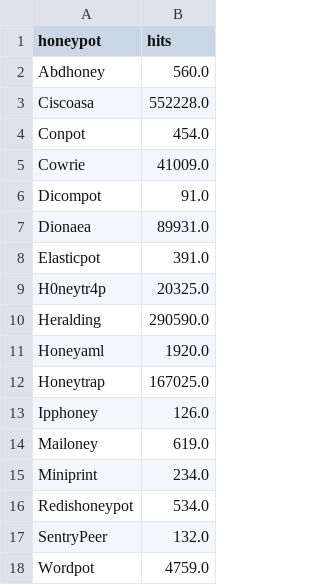
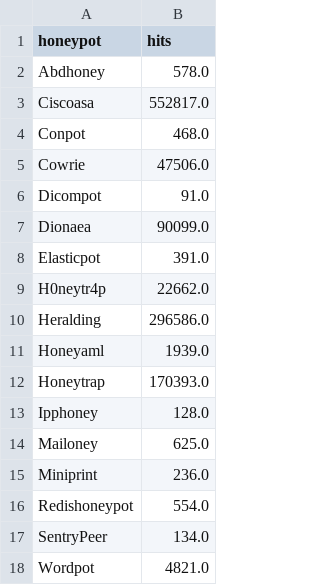
Before and after one commit to ademskey/Honeypot_Attack_Characterization_Data_Engine, a CSV file: web_app/data/historical_data/honeypot_hits.csv, drawn as a sheet.

```diff
--- a/web_app/data/historical_data/honeypot_hits.csv
+++ b/web_app/data/historical_data/honeypot_hits.csv
@@ -1,18 +1,18 @@
 honeypot,hits
-Abdhoney,560.0
-Ciscoasa,552228.0
-Conpot,454.0
-Cowrie,41009.0
+Abdhoney,578.0
+Ciscoasa,552817.0
+Conpot,468.0
+Cowrie,47506.0
 Dicompot,91.0
-Dionaea,89931.0
+Dionaea,90099.0
 Elasticpot,391.0
-H0neytr4p,20325.0
-Heralding,290590.0
-Honeyaml,1920.0
-Honeytrap,167025.0
-Ipphoney,126.0
-Mailoney,619.0
-Miniprint,234.0
-Redishoneypot,534.0
-SentryPeer,132.0
-Wordpot,4759.0
+H0neytr4p,22662.0
+Heralding,296586.0
+Honeyaml,1939.0
+Honeytrap,170393.0
+Ipphoney,128.0
+Mailoney,625.0
+Miniprint,236.0
+Redishoneypot,554.0
+SentryPeer,134.0
+Wordpot,4821.0
```
Also changed, not shown: web_app/data/historical_data/company_hits.csv, web_app/data/historical_data/destport_hits.csv, 5 other files.
